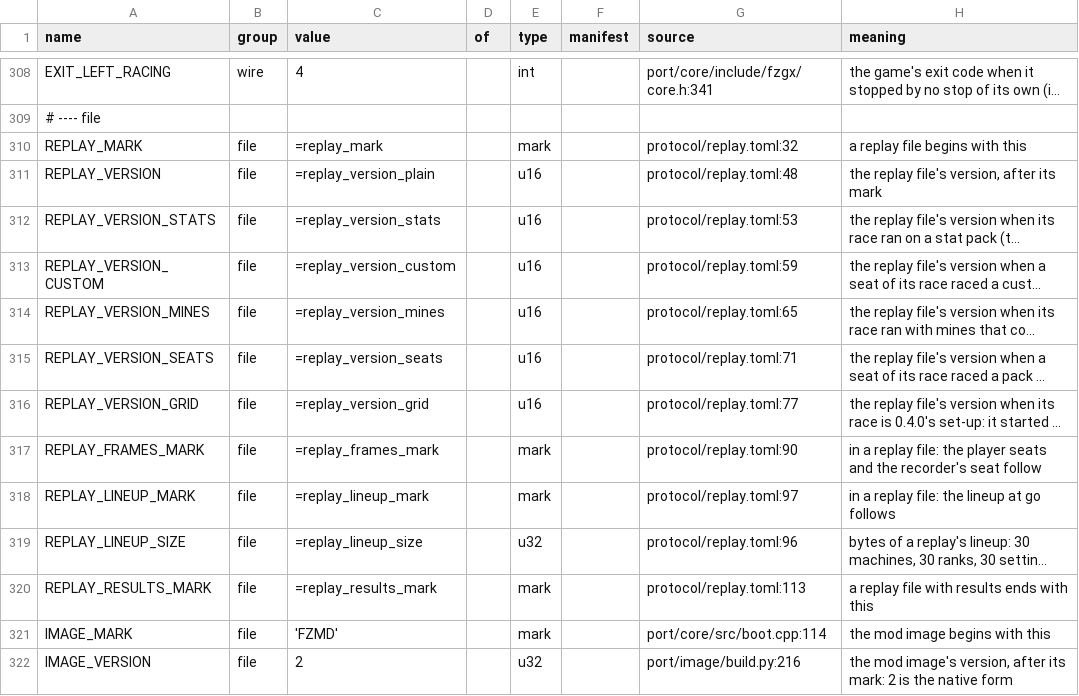
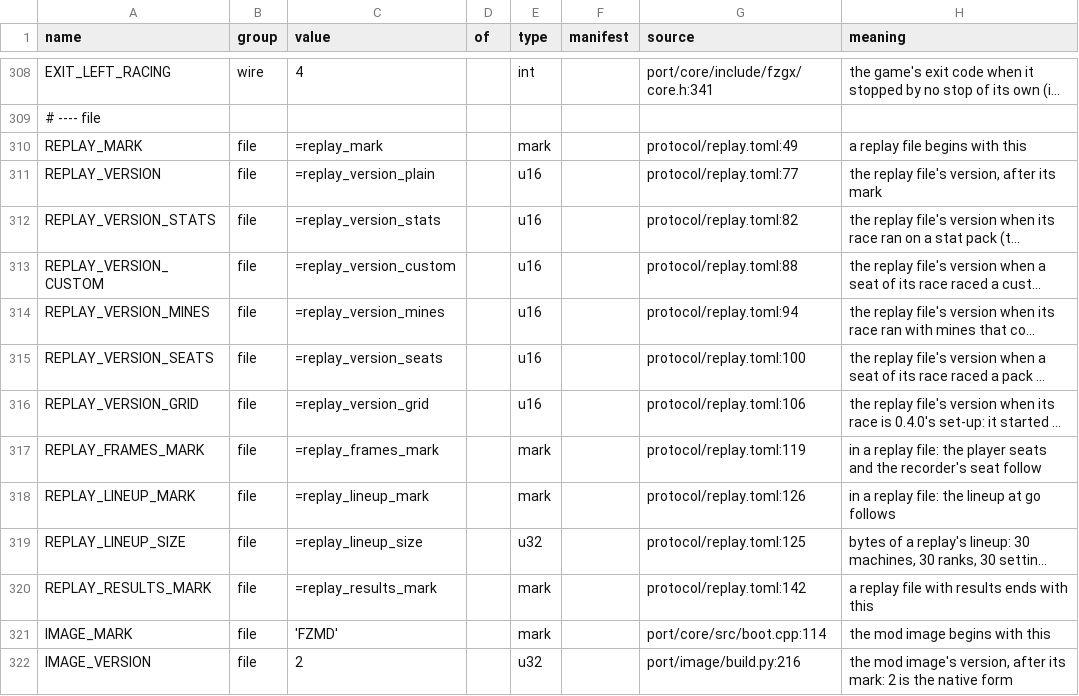
Before and after one commit to piconet-live/piconet-runner, a TSV file: port/facts/game.tsv, drawn as a sheet; only a part is shown, gaps mark what is left out; long unchanged cells end in …; the diff names each change by its address in the sheet, - before the commit and + after, or states it on an @@ line.

```diff
--- a/port/facts/game.tsv
+++ b/port/facts/game.tsv
-G310 (source): protocol/replay.toml:32
+G310 (source): protocol/replay.toml:49
-G311 (source): protocol/replay.toml:48
+G311 (source): protocol/replay.toml:77
-G312 (source): protocol/replay.toml:53
+G312 (source): protocol/replay.toml:82
-G313 (source): protocol/replay.toml:59
+G313 (source): protocol/replay.toml:88
-G314 (source): protocol/replay.toml:65
+G314 (source): protocol/replay.toml:94
-G315 (source): protocol/replay.toml:71
+G315 (source): protocol/replay.toml:100
-G316 (source): protocol/replay.toml:77
+G316 (source): protocol/replay.toml:106
-G317 (source): protocol/replay.toml:90
+G317 (source): protocol/replay.toml:119
-G318 (source): protocol/replay.toml:97
+G318 (source): protocol/replay.toml:126
-G319 (source): protocol/replay.toml:96
+G319 (source): protocol/replay.toml:125
-G320 (source): protocol/replay.toml:113
+G320 (source): protocol/replay.toml:142
```
